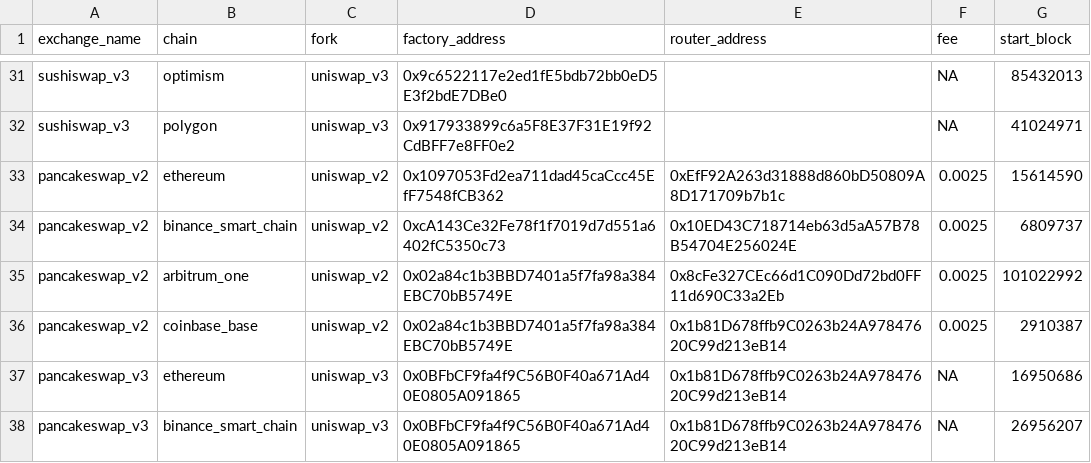
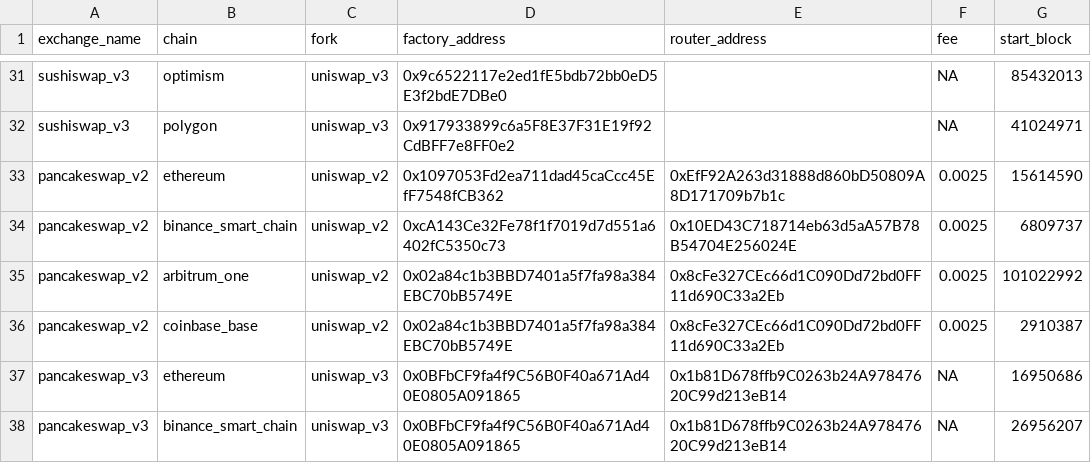
Before and after one commit to bancorprotocol/fastlane-bot, a CSV file: fastlane_bot/data/multichain_addresses.csv, drawn as a sheet; only a part is shown, gaps mark what is left out.

Commit message:
Fix Pancake V2 Router address on Base

```diff
--- a/fastlane_bot/data/multichain_addresses.csv
+++ b/fastlane_bot/data/multichain_addresses.csv
@@ -35,3 +35,3 @@ pancakeswap_v2,binance_smart_chain,uniswap_v2,0xcA143Ce32Fe78f1f7019d7d551a6402f
 pancakeswap_v2,arbitrum_one,uniswap_v2,0x02a84c1b3BBD7401a5f7fa98a384EBC70bB5749E,0x8cFe327CEc66d1C090Dd72bd0FF11d690C33a2Eb,0.0025,101022992
-pancakeswap_v2,coinbase_base,uniswap_v2,0x02a84c1b3BBD7401a5f7fa98a384EBC70bB5749E,0x1b81D678ffb9C0263b24A97847620C99d213eB14,0.0025,2910387
+pancakeswap_v2,coinbase_base,uniswap_v2,0x02a84c1b3BBD7401a5f7fa98a384EBC70bB5749E,0x8cFe327CEc66d1C090Dd72bd0FF11d690C33a2Eb,0.0025,2910387
 pancakeswap_v3,ethereum,uniswap_v3,0x0BFbCF9fa4f9C56B0F40a671Ad40E0805A091865,0x1b81D678ffb9C0263b24A97847620C99d213eB14,NA,16950686
```
